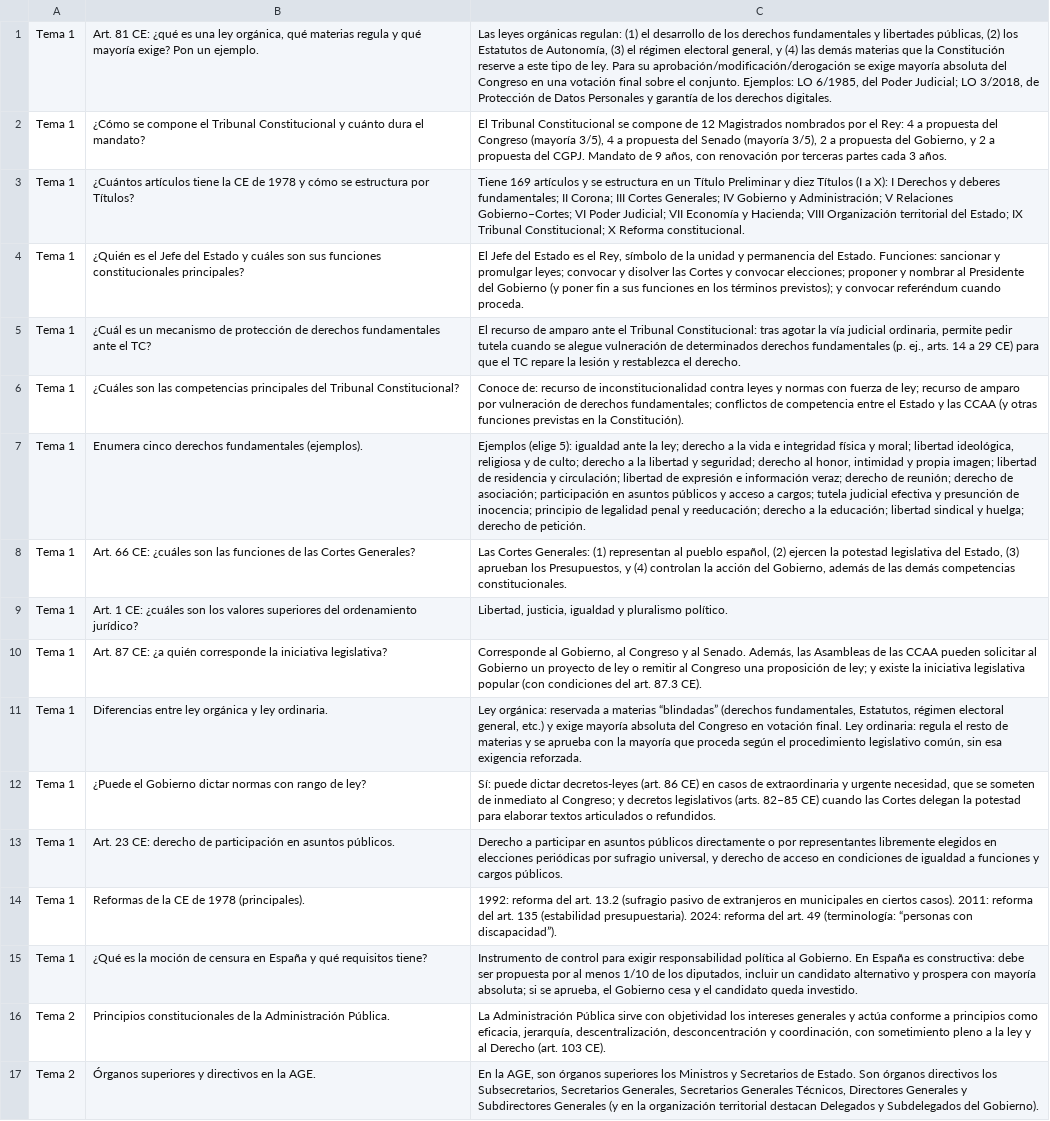
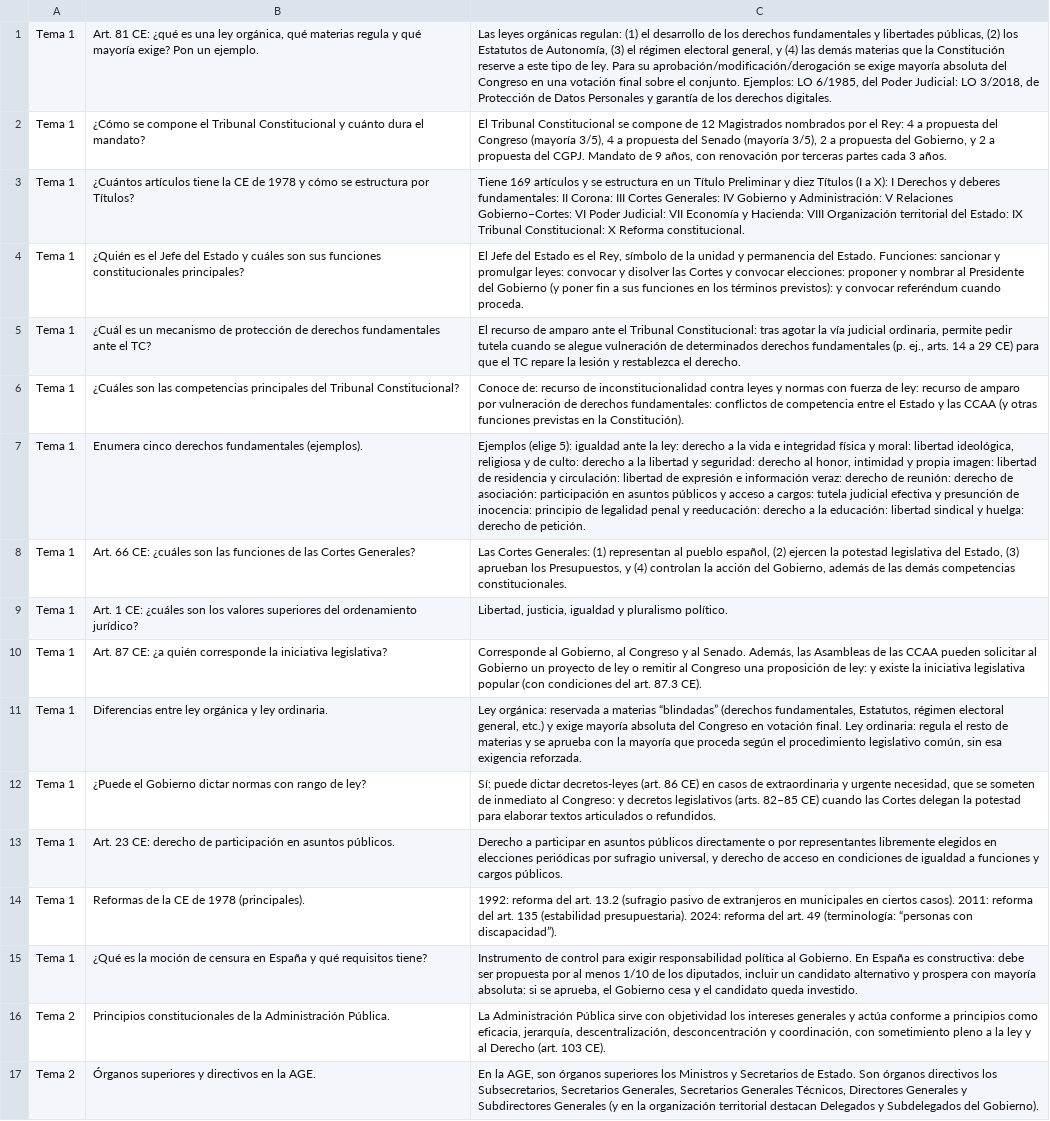
Before and after one commit to albertofermer/flashcards, a CSV file: preguntas-opo.csv, drawn as a sheet; only a part is shown; the diff covers the shown part only; the diff names each change by its address in the sheet, - before the commit and + after, or states it on an @@ line.

```diff
--- a/preguntas-opo.csv
+++ b/preguntas-opo.csv
-C1: …del Poder Judicial; LO 3/2018,…
+C1: …del Poder Judicial: LO 3/2018,…
-C3: …y deberes fundamentales; II Corona; III Cortes Generales; IV Gobierno y Administración; V Relaciones Gobierno–Cortes; VI Poder Judicial; VII Economía y Hacienda; VIII Organización territorial del Estado; IX Tribunal Constitucional; X Reforma…
+C3: …y deberes fundamentales: II Corona: III Cortes Generales: IV Gobierno y Administración: V Relaciones Gobierno–Cortes: VI Poder Judicial: VII Economía y Hacienda: VIII Organización territorial del Estado: IX Tribunal Constitucional: X Reforma…
-C4: …y promulgar leyes; convocar y disolver las Cortes y convocar elecciones; proponer y nombrar al Presidente del Gobierno (y poner fin a sus funciones en los términos previstos); y convocar…
+C4: …y promulgar leyes: convocar y disolver las Cortes y convocar elecciones: proponer y nombrar al Presidente del Gobierno (y poner fin a sus funciones en los términos previstos): y convocar…
-C6: …fuerza de ley; recurso de amparo por vulneración de derechos fundamentales; conflictos de…
+C6: …fuerza de ley: recurso de amparo por vulneración de derechos fundamentales: conflictos de…
-C7: …ante la ley; derecho a la vida e integridad física y moral; libertad ideológica, religiosa y de culto; derecho a la libertad y seguridad; derecho al honor, intimidad y propia imagen; libertad de residencia y circulación; libertad de expresión e información veraz; derecho de reunión; derecho de asociación; participación en asuntos públicos y acceso a cargos; tutela judicial efectiva y presunción de inocencia; principio de legalidad penal y reeducación; derecho a la educación; libertad sindical y huelga; derecho de…
+C7: …ante la ley: derecho a la vida e integridad física y moral: libertad ideológica, religiosa y de culto: derecho a la libertad y seguridad: derecho al honor, intimidad y propia imagen: libertad de residencia y circulación: libertad de expresión e información veraz: derecho de reunión: derecho de asociación: participación en asuntos públicos y acceso a cargos: tutela judicial efectiva y presunción de inocencia: principio de legalidad penal y reeducación: derecho a la educación: libertad sindical y huelga: derecho de…
-C10: …proposición de ley; y existe…
+C10: …proposición de ley: y existe…
-C12: …inmediato al Congreso; y decretos…
+C12: …inmediato al Congreso: y decretos…
-C15: …con mayoría absoluta; si se…
+C15: …con mayoría absoluta: si se…
```
Also changed, not shown: 25 edited cells elsewhere in this file.
